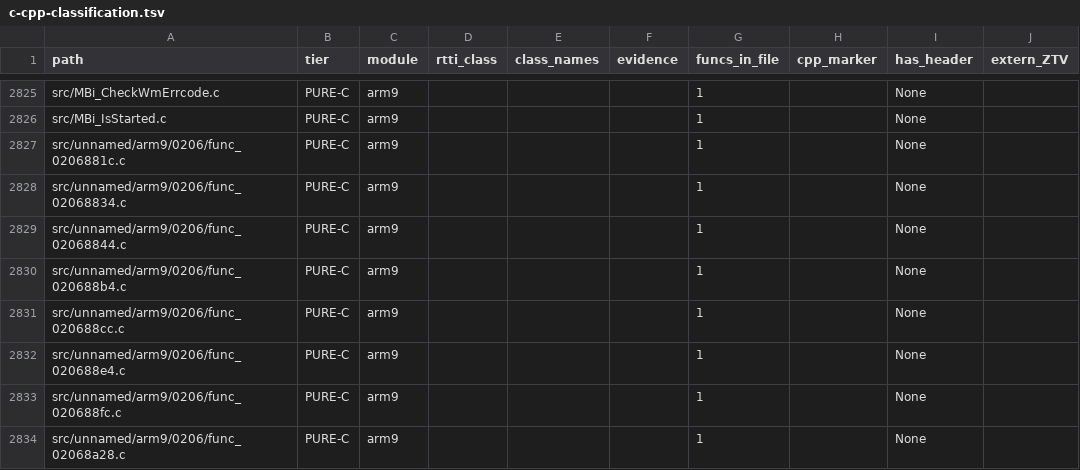
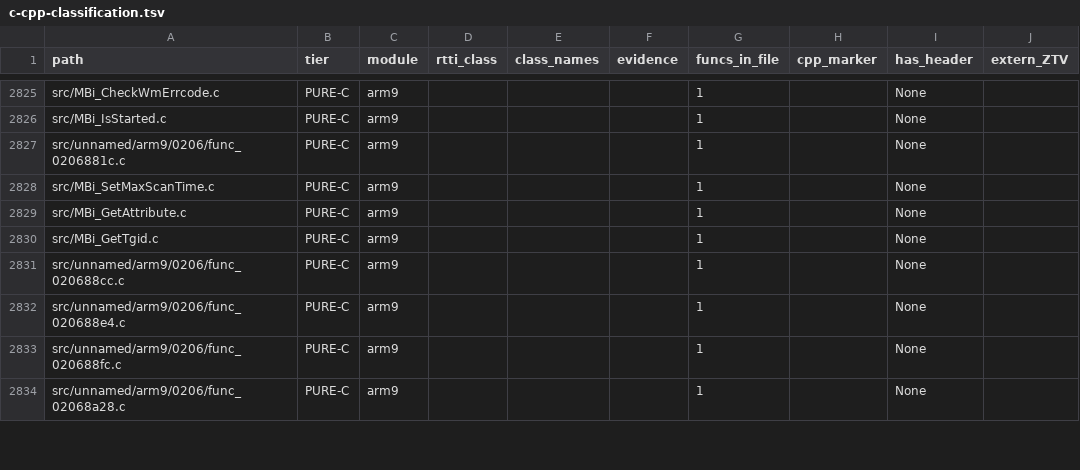
Before and after one commit to Alberto12345678999/sm64ds-decomp, a TSV file: notes/data/c-cpp-classification.tsv, drawn as a sheet; only a part is shown, gaps mark what is left out; the diff names each change by its address in the sheet, - before the commit and + after, or states it on an @@ line.

```diff
--- a/notes/data/c-cpp-classification.tsv
+++ b/notes/data/c-cpp-classification.tsv
-A2828 (path): src/unnamed/arm9/0206/func_02068834.c
+A2828 (path): src/MBi_SetMaxScanTime.c
-A2829 (path): src/unnamed/arm9/0206/func_02068844.c
+A2829 (path): src/MBi_GetAttribute.c
-A2830 (path): src/unnamed/arm9/0206/func_020688b4.c
+A2830 (path): src/MBi_GetTgid.c
```
Also changed, not shown: 19 other files.
